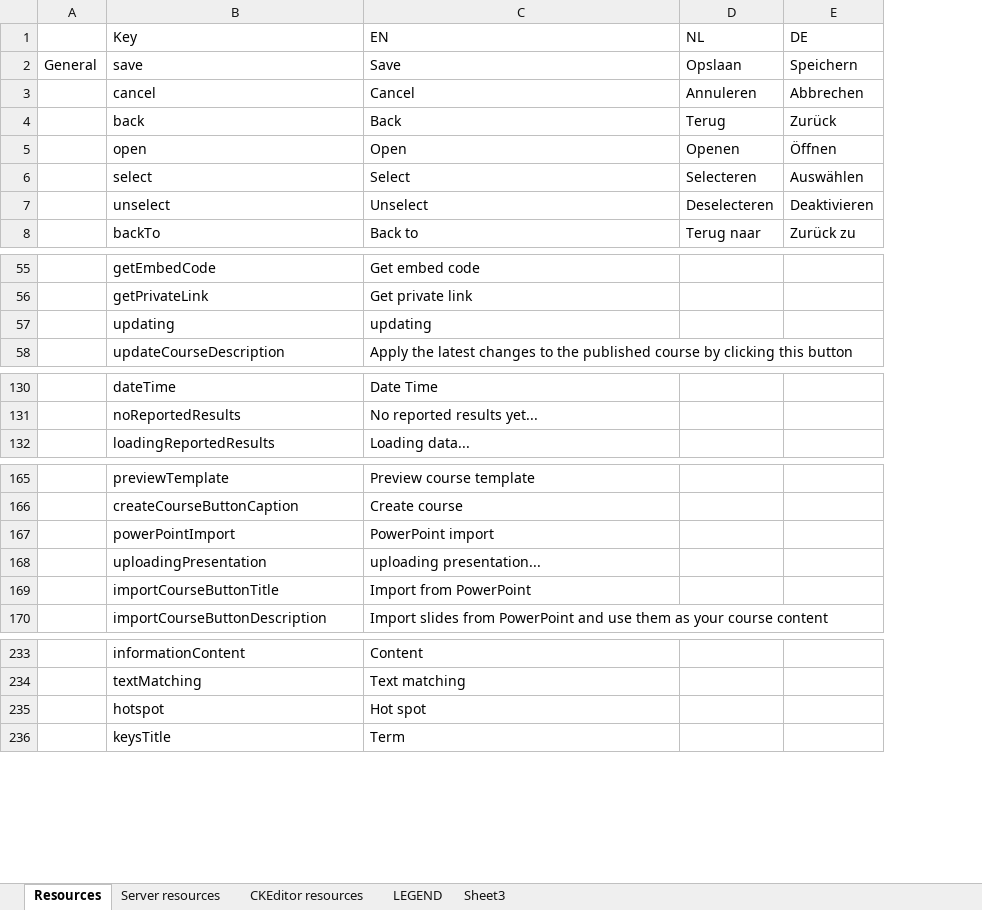
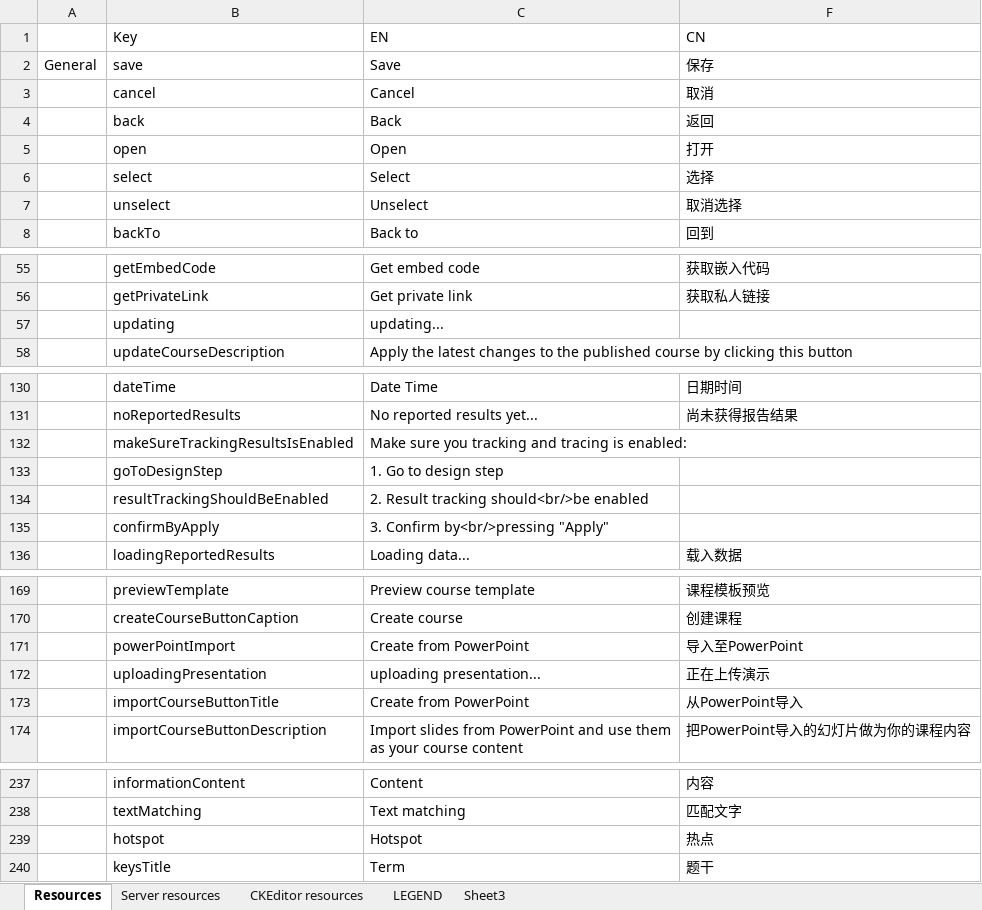
Before and after one commit to jaw4ik/assessment, an Excel workbook: sources/easygenerator.Web/App/localization/resources.xlsx, sheet Resources, drawn as a sheet; only a part is shown, gaps mark what is left out; values as stored, in another font and other column widths than the file's, no cell formats; charts and pictures not drawn; removed rows and columns are numbered as before the commit, all else as after; the diff names each change by its address in the sheet, - before the commit and + after, or states it on an @@ line.

Commit message:
EWD-24293 - Add hint to the Results page
Former-commit-id: 741306c563bb144745b61c214347831d9460f48e

```diff
--- a/sources/easygenerator.Web/App/localization/resources.xlsx (sheet Resources)
+++ b/sources/easygenerator.Web/App/localization/resources.xlsx (sheet Resources)
@@ column D (NL) hidden, rows 2-8: Opslaan | Annuleren | Terug | Openen | Selecteren | Deselecteren | Terug naar @@
@@ column E (DE) hidden, rows 2-8: Speichern | Abbrechen | Zurück | Öffnen | Auswählen | Deaktivieren | Zurück zu @@
+column F (CN), rows 2-8: 保存 | 取消 | 返回 | 打开 | 选择 | 取消选择 | 回到; rows 55-56: 获取嵌入代码 | 获取私人链接; rows 130-131: 日期时间 | 尚未获得报告结果; row 136: 载入数据; rows 169-174: 课程模板预览 | 创建课程 | 导入至PowerPoint | 正在上传演示 | 从PowerPoint导入 | 把PowerPoint导入的幻灯片做为你的课程内容; rows 237-240: 内容 | 匹配文字 | 热点 | 题干
-C57 (EN): updating
+C57 (EN): updating...
+row 132:  | makeSureTrackingResultsIsEnabled | Make sure you tracking and tracing is enabled:
+row 133:  | goToDesignStep | 1. Go to design step
+row 134:  | resultTrackingShouldBeEnabled | 2. Result tracking should<br/>be enabled
+row 135:  | confirmByApply | 3. Confirm by<br/>pressing "Apply"
-C171 (EN): PowerPoint import
+C171 (EN): Create from PowerPoint
-C173 (EN): Import from PowerPoint
+C173 (EN): Create from PowerPoint
-C239 (EN): Hot spot
+C239 (EN): Hotspot
```
Also changed, not shown: cell formats, hidden cells, charts or pictures, 7 other files.
